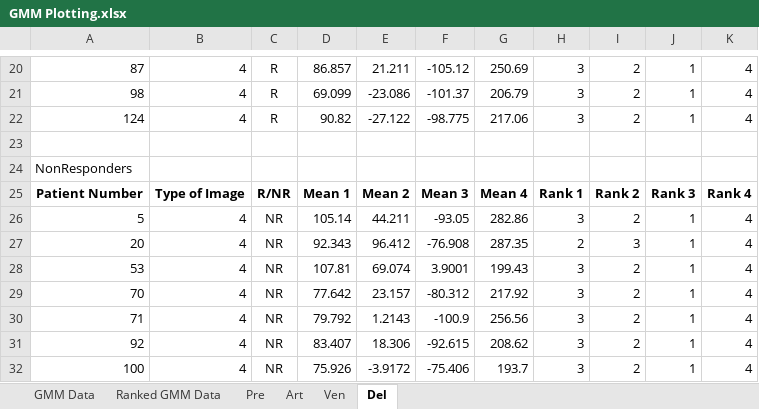
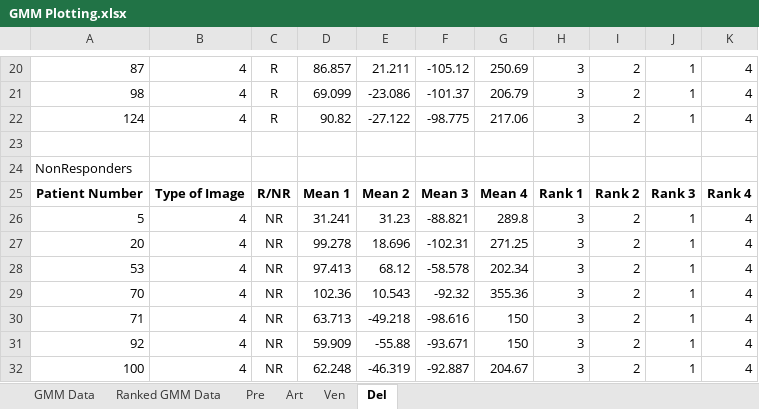
Before and after one commit to kennygrosz/LandLL, an Excel workbook: fit_gaussians/results/GMM Plotting.xlsx, sheet Del, drawn as a sheet; only a part is shown, gaps mark what is left out; values as stored, in another font and other column widths than the file's, no borders; charts and pictures not drawn; the diff covers the shown part only; the diff names each change by its address in the sheet, - before the commit and + after, or states it on an @@ line.

```diff
--- a/fit_gaussians/results/GMM Plotting.xlsx (sheet Del)
+++ b/fit_gaussians/results/GMM Plotting.xlsx (sheet Del)
-D26: 105.14
+D26: 31.241
-E26: 44.211
+E26: 31.23
-F26: -93.05
+F26: -88.821
-G26: 282.86
+G26: 289.8
-D27: 92.343
+D27: 99.278
-E27: 96.412
+E27: 18.696
-F27: -76.908
+F27: -102.31
-G27: 287.35
+G27: 271.25
-H27: 2
+H27: 3
-I27: 3
+I27: 2
-D28: 107.81
+D28: 97.413
-E28: 69.074
+E28: 68.12
-F28: 3.9001
+F28: -58.578
-G28: 199.43
+G28: 202.34
-D29: 77.642
+D29: 102.36
-E29: 23.157
+E29: 10.543
-F29: -80.312
+F29: -92.32
-G29: 217.92
+G29: 355.36
-D30: 79.792
+D30: 63.713
-E30: 1.2143
+E30: -49.218
-F30: -100.9
+F30: -98.616
-G30: 256.56
+G30: 150
-D31: 83.407
+D31: 59.909
-E31: 18.306
+E31: -55.88
-F31: -92.615
+F31: -93.671
-G31: 208.62
+G31: 150
-D32: 75.926
+D32: 62.248
-E32: -3.9172
+E32: -46.319
-F32: -75.406
+F32: -92.887
-G32: 193.7
+G32: 204.67
```
Also changed, not shown: 20 edited cells elsewhere in this sheet, sheet GMM Data, sheet Ranked GMM Data, sheet Art, sheet Ven, sheet Pre, formulas that keep their value, hidden cells, charts or pictures, 1 other file.
